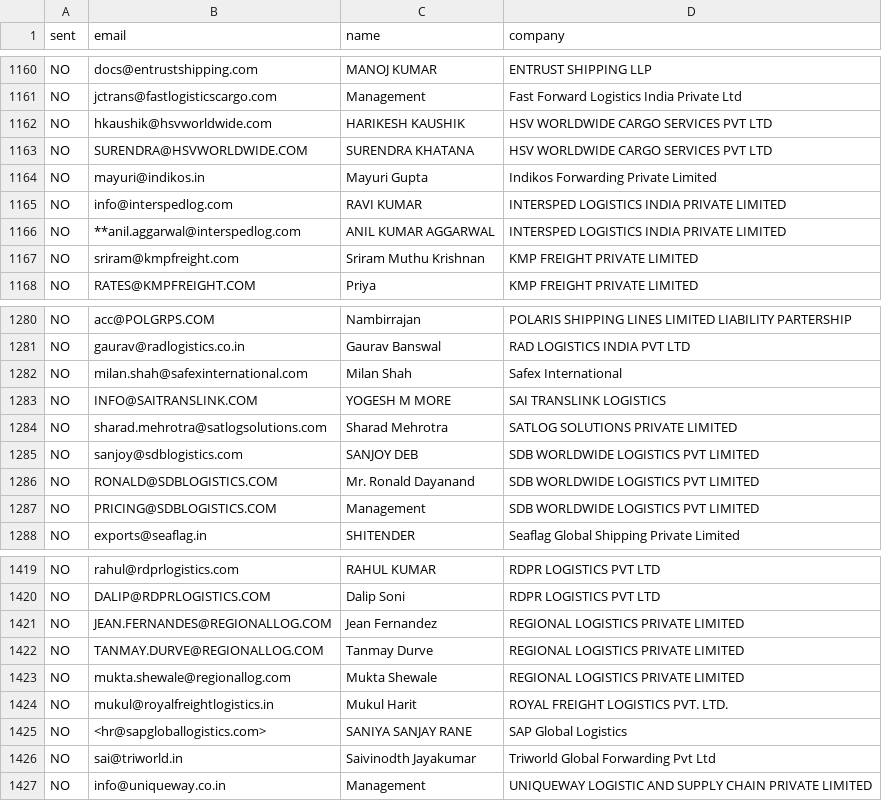
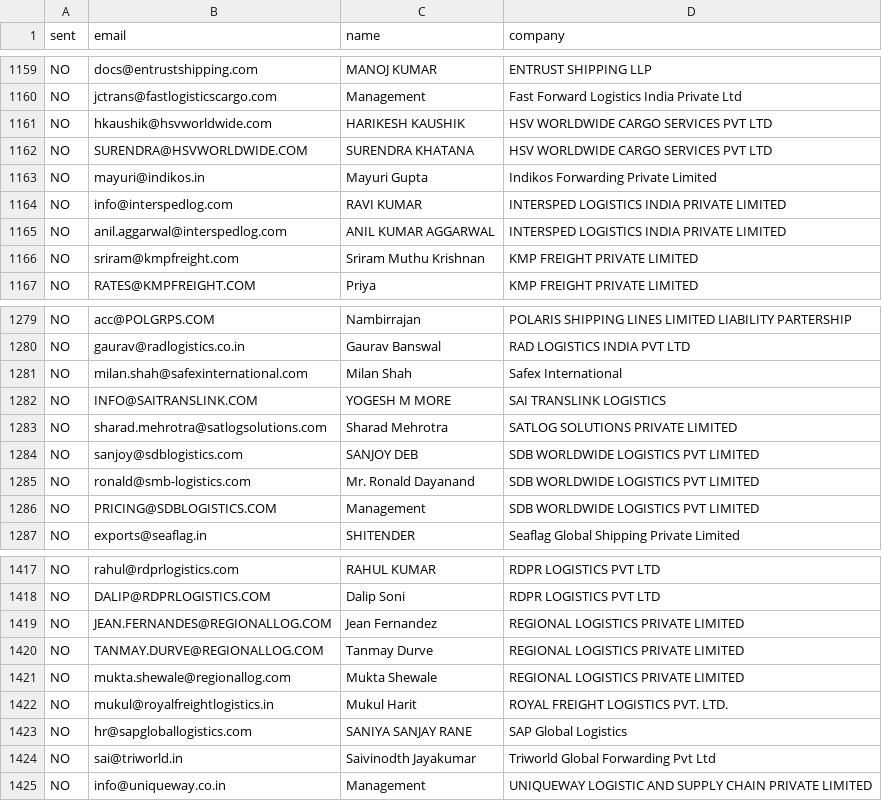
Before and after one commit to Amit16202057/email-automation-python, a CSV file: emails_main.csv (was emails.csv), drawn as a sheet; only a part is shown, gaps mark what is left out; the diff covers the shown part only.

```diff
--- a/emails.csv
+++ b/emails_main.csv
@@ -1165,3 +1164,3 @@ NO,mayuri@indikos.in,Mayuri Gupta,Indikos Forwarding Private Limited
 NO,info@interspedlog.com,RAVI KUMAR,INTERSPED LOGISTICS INDIA PRIVATE LIMITED
-NO,**anil.aggarwal@interspedlog.com,ANIL KUMAR AGGARWAL,INTERSPED LOGISTICS INDIA PRIVATE LIMITED
+NO,anil.aggarwal@interspedlog.com,ANIL KUMAR AGGARWAL,INTERSPED LOGISTICS INDIA PRIVATE LIMITED
 NO,sriram@kmpfreight.com,Sriram Muthu Krishnan,KMP FREIGHT PRIVATE LIMITED
@@ -1285,3 +1284,3 @@ NO,sharad.mehrotra@satlogsolutions.com,Sharad Mehrotra,SATLOG SOLUTIONS PRIVATE
 NO,sanjoy@sdblogistics.com,SANJOY DEB,SDB WORLDWIDE LOGISTICS PVT LIMITED
-NO,RONALD@SDBLOGISTICS.COM,Mr. Ronald Dayanand,SDB WORLDWIDE LOGISTICS PVT LIMITED
+NO,ronald@smb-logistics.com,Mr. Ronald Dayanand,SDB WORLDWIDE LOGISTICS PVT LIMITED
 NO,PRICING@SDBLOGISTICS.COM,Management,SDB WORLDWIDE LOGISTICS PVT LIMITED
@@ -1424,3 +1422,3 @@ NO,mukta.shewale@regionallog.com,Mukta Shewale,REGIONAL LOGISTICS PRIVATE LIMITE
 NO,mukul@royalfreightlogistics.in,Mukul Harit,ROYAL FREIGHT LOGISTICS PVT. LTD.
-NO,<hr@sapgloballogistics.com>,SANIYA SANJAY RANE,SAP Global Logistics
+NO,hr@sapgloballogistics.com,SANIYA SANJAY RANE,SAP Global Logistics
 NO,sai@triworld.in,Saivinodth Jayakumar,Triworld Global Forwarding Pvt Ltd
```
Also changed, not shown: 2 removed rows and 9 edited cells elsewhere in this file, 8 other files.
